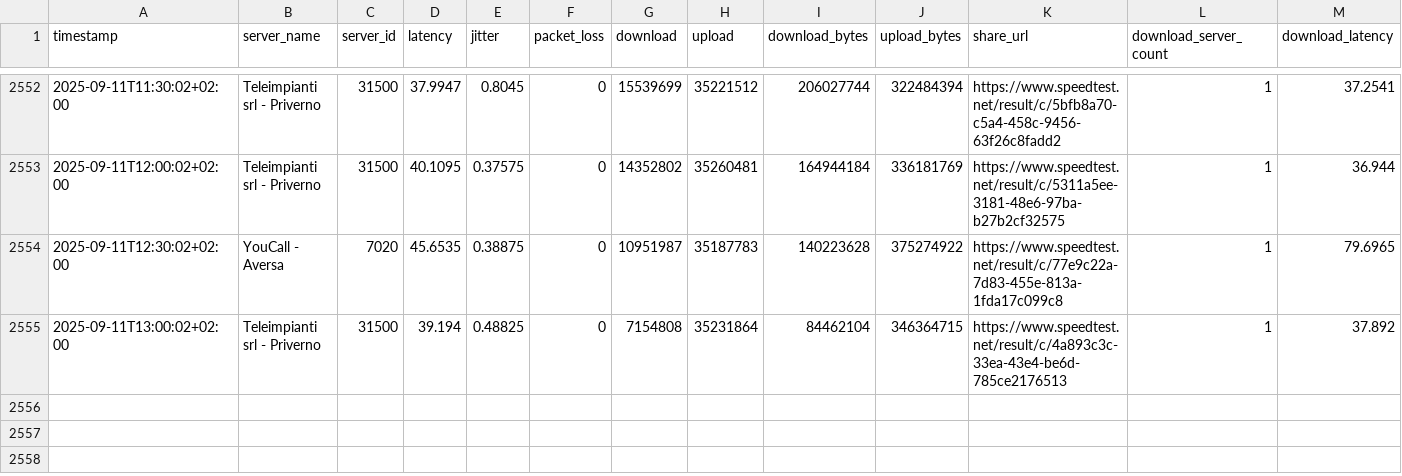
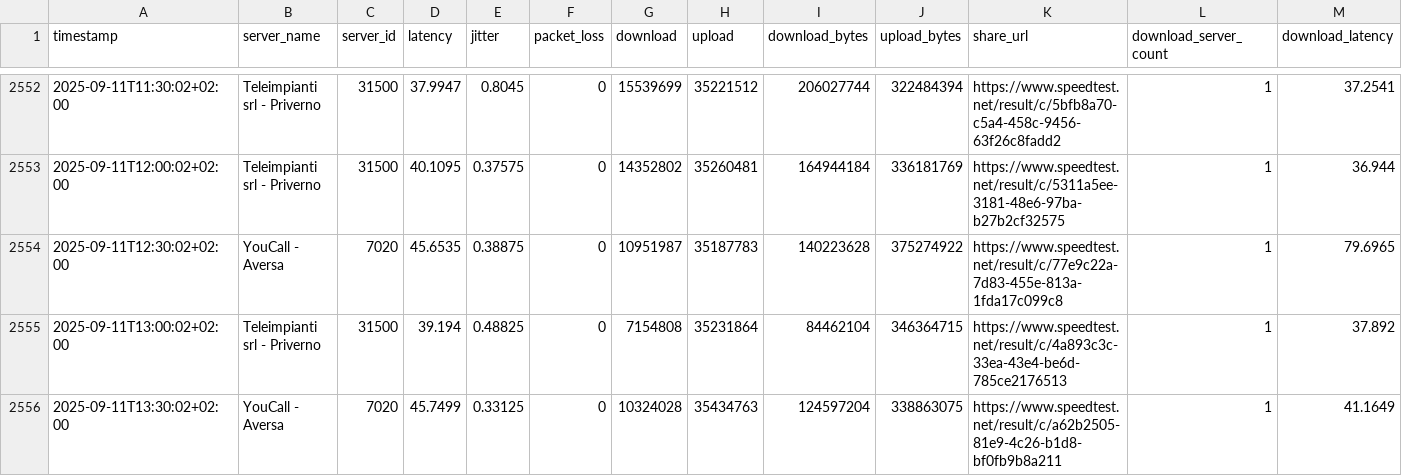
Before and after one commit to pigreco/speedtest-parabola, a CSV file: output/buonarroti.csv, drawn as a sheet; only a part is shown, gaps mark what is left out; rows hold the shown columns only; the diff names each change by its address in the sheet, - before the commit and + after, or states it on an @@ line.

Commit message:
update

```diff
--- a/output/buonarroti.csv
+++ b/output/buonarroti.csv
+row 2556: 2025-09-11T13:30:02+02:00 | YouCall - Aversa | 7020 | 45.7499 | 0.33125 | 0 | 10324028 | 35434763 | 124597204 | 338863075 | https://www.speedtest.net/result/c/a62b2505-81e9-4c26-b1d8-bf0fb9b8a211 | 1 | 41.1649
```
